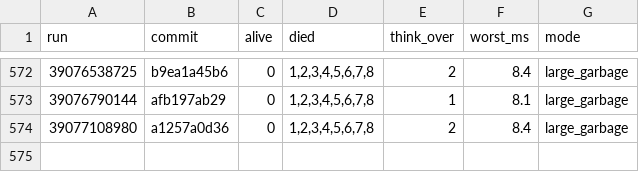
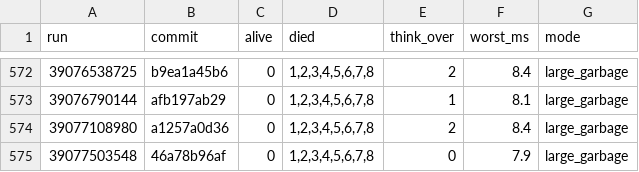
Before and after one commit to briankeegan/GameCreator, a TSV file: games/the-game/ai/eval/survival_scans.tsv, drawn as a sheet; only a part is shown, gaps mark what is left out; the diff names each change by its address in the sheet, - before the commit and + after, or states it on an @@ line.

```diff
--- a/games/the-game/ai/eval/survival_scans.tsv
+++ b/games/the-game/ai/eval/survival_scans.tsv
+row 575: 39077503548 | 46a78b96af | 0 | 1,2,3,4,5,6,7,8 | 0 | 7.9 | large_garbage
```
